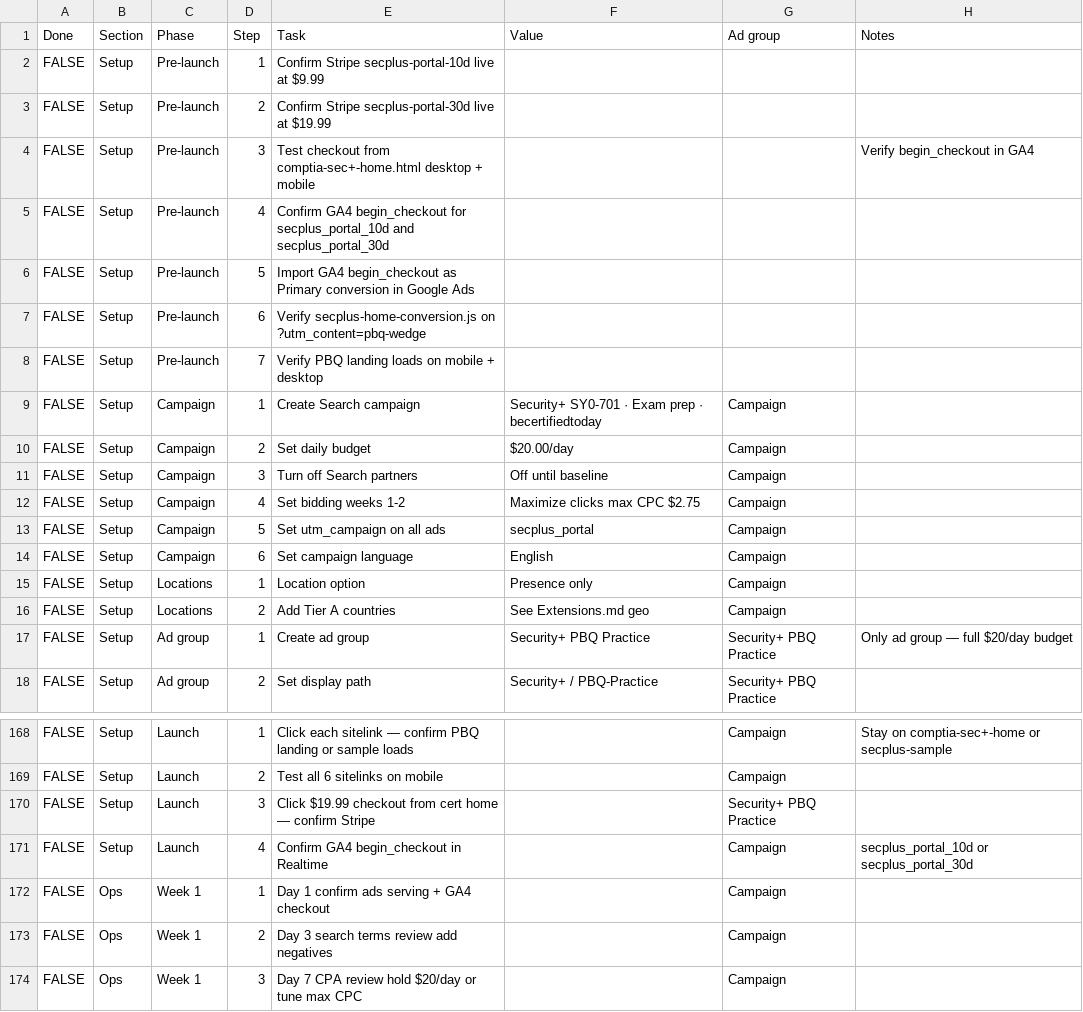
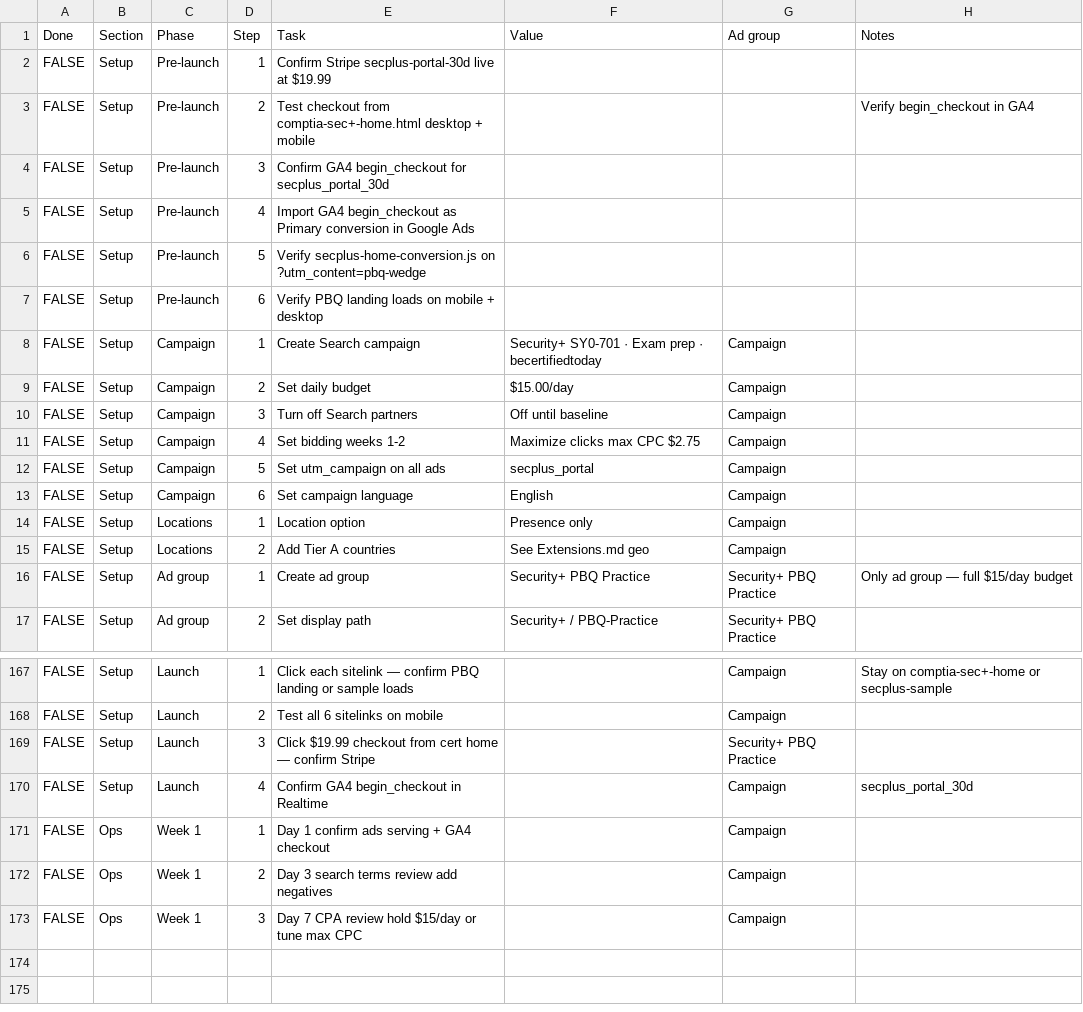
Before and after one commit to georgecwerbacher-sys/becertifiedtoday-main, a CSV file: marketing-research/Sec+ Campaign/secplus-campaign-checklist.csv, drawn as a sheet; only a part is shown, gaps mark what is left out.

```diff
--- a/marketing-research/Sec+ Campaign/secplus-campaign-checklist.csv
+++ b/marketing-research/Sec+ Campaign/secplus-campaign-checklist.csv
@@ -1,11 +1,10 @@
 Done,Section,Phase,Step,Task,Value,Ad group,Notes
-FALSE,Setup,Pre-launch,1,Confirm Stripe secplus-portal-10d live at $9.99,,,
-FALSE,Setup,Pre-launch,2,Confirm Stripe secplus-portal-30d live at $19.99,,,
-FALSE,Setup,Pre-launch,3,Test checkout from comptia-sec+-home.html desktop + mobile,,,Verify begin_checkout in GA4
-FALSE,Setup,Pre-launch,4,Confirm GA4 begin_checkout for secplus_portal_10d and secplus_portal_30d,,,
-FALSE,Setup,Pre-launch,5,Import GA4 begin_checkout as Primary conversion in Google Ads,,,
-FALSE,Setup,Pre-launch,6,Verify secplus-home-conversion.js on ?utm_content=pbq-wedge,,,
-FALSE,Setup,Pre-launch,7,Verify PBQ landing loads on mobile + desktop,,,
+FALSE,Setup,Pre-launch,1,Confirm Stripe secplus-portal-30d live at $19.99,,,
+FALSE,Setup,Pre-launch,2,Test checkout from comptia-sec+-home.html desktop + mobile,,,Verify begin_checkout in GA4
+FALSE,Setup,Pre-launch,3,Confirm GA4 begin_checkout for secplus_portal_30d,,,
+FALSE,Setup,Pre-launch,4,Import GA4 begin_checkout as Primary conversion in Google Ads,,,
+FALSE,Setup,Pre-launch,5,Verify secplus-home-conversion.js on ?utm_content=pbq-wedge,,,
+FALSE,Setup,Pre-launch,6,Verify PBQ landing loads on mobile + desktop,,,
 FALSE,Setup,Campaign,1,Create Search campaign,Security+ SY0-701 · Exam prep · becertifiedtoday,Campaign,
-FALSE,Setup,Campaign,2,Set daily budget,$20.00/day,Campaign,
+FALSE,Setup,Campaign,2,Set daily budget,$15.00/day,Campaign,
 FALSE,Setup,Campaign,3,Turn off Search partners,Off until baseline,Campaign,
@@ -16,3 +15,3 @@ FALSE,Setup,Locations,1,Location option,Presence only,Campaign,
 FALSE,Setup,Locations,2,Add Tier A countries,See Extensions.md geo,Campaign,
-FALSE,Setup,Ad group,1,Create ad group,Security+ PBQ Practice,Security+ PBQ Practice,Only ad group — full $20/day budget
+FALSE,Setup,Ad group,1,Create ad group,Security+ PBQ Practice,Security+ PBQ Practice,Only ad group — full $15/day budget
 FALSE,Setup,Ad group,2,Set display path,Security+ / PBQ-Practice,Security+ PBQ Practice,
@@ -170,5 +169,5 @@ FALSE,Setup,Launch,2,Test all 6 sitelinks on mobile,,Campaign,
 FALSE,Setup,Launch,3,Click $19.99 checkout from cert home — confirm Stripe,,Security+ PBQ Practice,
-FALSE,Setup,Launch,4,Confirm GA4 begin_checkout in Realtime,,Campaign,secplus_portal_10d or secplus_portal_30d
+FALSE,Setup,Launch,4,Confirm GA4 begin_checkout in Realtime,,Campaign,secplus_portal_30d
 FALSE,Ops,Week 1,1,Day 1 confirm ads serving + GA4 checkout,,Campaign,
 FALSE,Ops,Week 1,2,Day 3 search terms review add negatives,,Campaign,
-FALSE,Ops,Week 1,3,Day 7 CPA review hold $20/day or tune max CPC,,Campaign,
+FALSE,Ops,Week 1,3,Day 7 CPA review hold $15/day or tune max CPC,,Campaign,
```
Also changed, not shown: 29 other files.
